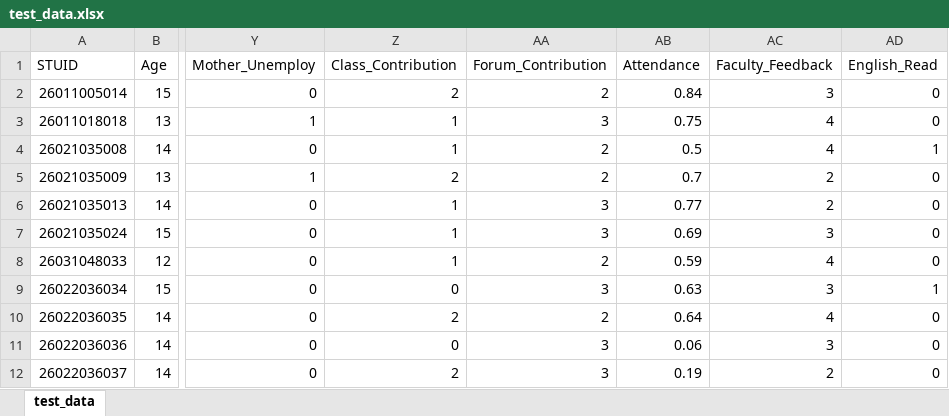
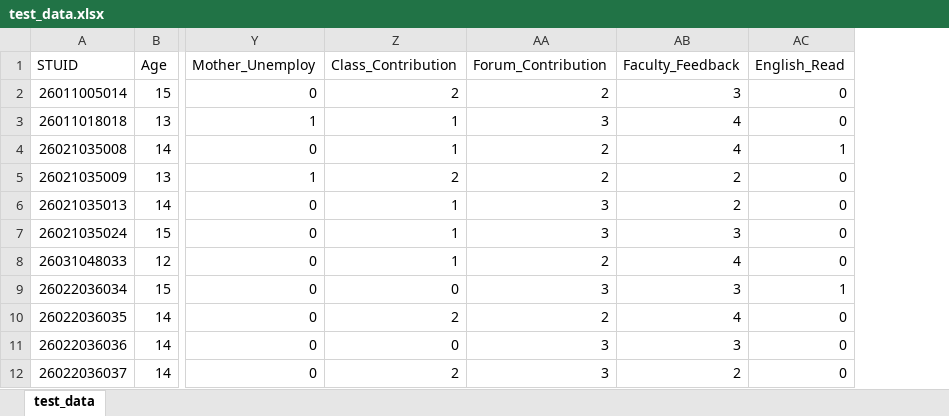
Before and after one commit to vkaankadae/myrepo, an Excel workbook: test_data.xlsx, sheet test_data, drawn as a sheet; only a part is shown, gaps mark what is left out; values as stored, in another font and other column widths than the file's, no borders; the diff names each change by its address in the sheet, - before the commit and + after, or states it on an @@ line.

Commit message:
Add files via upload

```diff
--- a/test_data.xlsx (sheet test_data)
+++ b/test_data.xlsx (sheet test_data)
-column AB (Attendance), rows 2-12: 0.84 | 0.75 | 0.5 | 0.7 | 0.77 | 0.69 | 0.59 | 0.63 | 0.64 | 0.06 | 0.19
```
